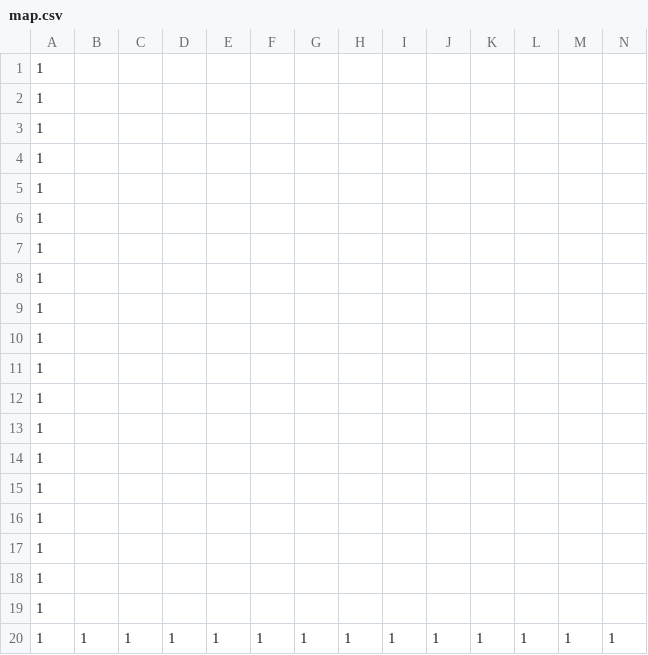
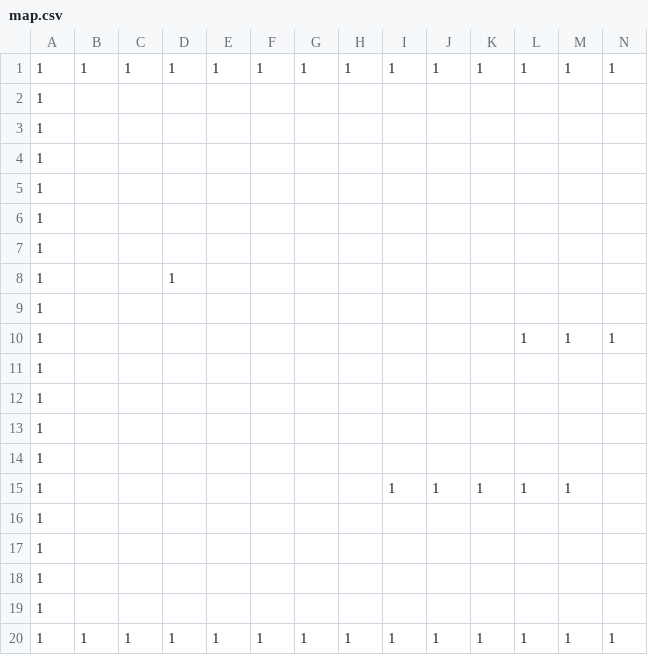
Before and after one commit to LReon/AL3_KamataEngine3D, a CSV file: DirectXGame/Resources/map.csv, drawn as a sheet; only a part is shown; removed rows and columns are numbered as before the commit, all else as after; rows hold the shown columns only; the diff names each change by its address in the sheet, - before the commit and + after, or states it on an @@ line.

```diff
--- a/DirectXGame/Resources/map.csv
+++ b/DirectXGame/Resources/map.csv
+row 1: 1 | 1 | 1 | 1 | 1 | 1 | 1 | 1 | 1 | 1 | 1 | 1 | 1 | 1
@@ row 5 moved to row 2: 1 @@
@@ row 6 moved to row 3: 1 @@
+row 4: 1
@@ row 7 moved to row 5: 1 @@
@@ row 8 moved to row 6: 1 @@
@@ row 9 moved to row 7: 1 @@
+row 8: 1 |  |  | 1
@@ row 10 moved to row 9: 1 @@
+row 10: 1 |  |  |  |  |  |  |  |  |  |  | 1 | 1 | 1
-row 11: 1
-row 12: 1
-row 13: 1
-row 14: 1
-row 15: 1
+row 15: 1 |  |  |  |  |  |  |  | 1 | 1 | 1 | 1 | 1
```
Also changed, not shown: 1 other file.
